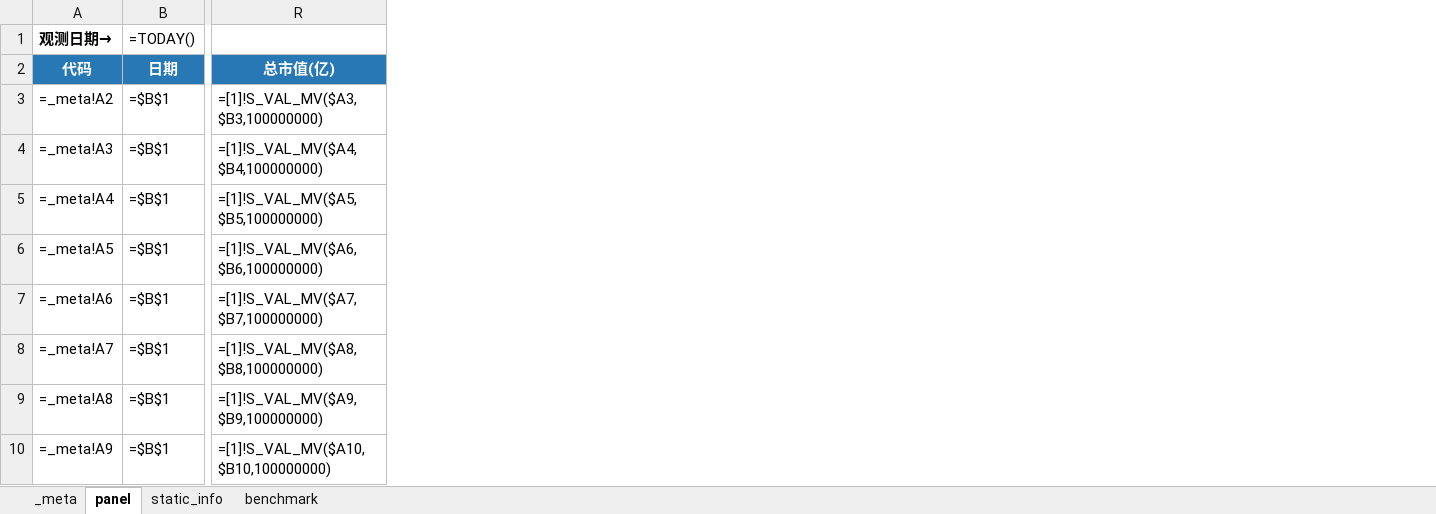
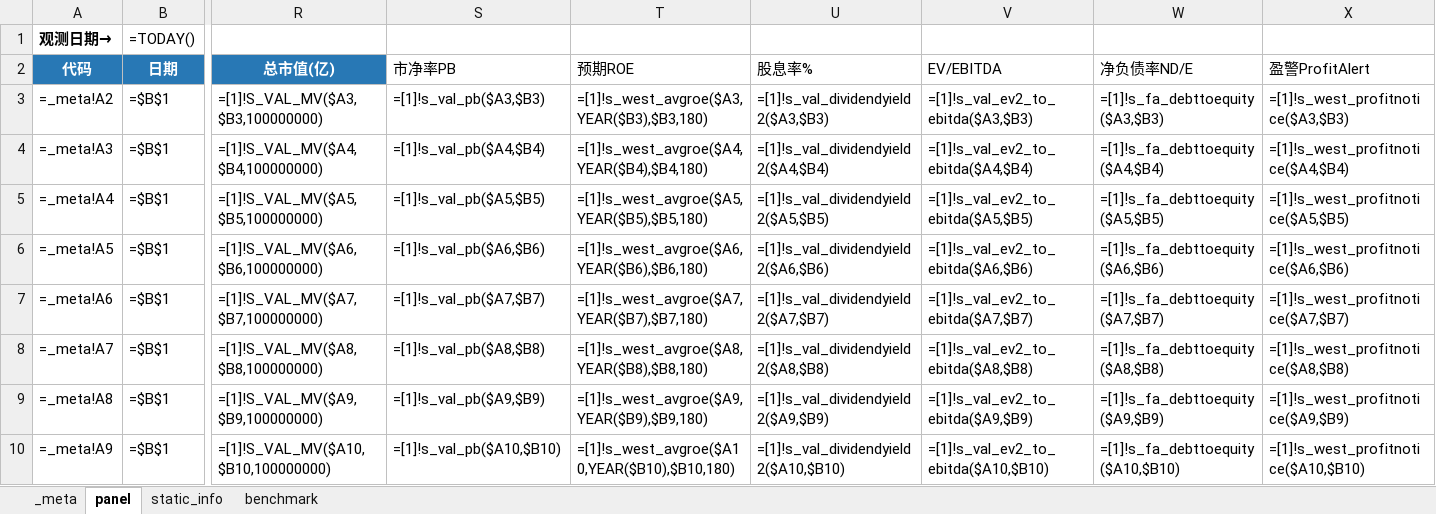
Before and after one commit to Zengyalinelsie/tech100, an Excel workbook: templates/template_panel.xlsx, sheet panel, drawn as a sheet; only a part is shown, gaps mark what is left out; values as stored, in another font and other column widths than the file's, no borders; formulas without a stored value are shown as written; the diff names each change by its address in the sheet, - before the commit and + after, or states it on an @@ line.

Commit message:
V7 Equity Research 选股看板(阶段1): 数据管线扩展 + 多因子加权 + 估值表
数据侧:
- factors.py: 加 fwd_ep/eps_growth/beta(自算) + 登记6个估值因子(PB/ROE/股息率/EV-EBITDA/净负债率/盈警)并对缺列守卫
- migrate_add_valuation.py: panel_data 加6空列(非破坏幂等)
- template_panel.xlsx: panel sheet 加 S-X 列 Wind 公式(待验证)+列头
- collect_panel.py: PANEL_RANGE A3:R102->A3:X102, FIELDS +6, 切片 r[2:24]
- DATA_PROCUREMENT.md: 新增§13 估值因子扩展+验证清单

方法/UI:
- strategy.py: add_composite(权重→截面z→加权合成) + screen_table(分析师风格选股表)
- dashboard.py: 加「🧮 多因子选股」(权重面板→选股表→买入清单→composite回测) + 「📑 参考估值表」(她原表静态浏览)

阶段1用现有可派生因子即可跑(E/P+低波+NTM 多头IR 0.62);估值因子待用户Wind回拉后自动点亮。

```diff
--- a/templates/template_panel.xlsx (sheet panel)
+++ b/templates/template_panel.xlsx (sheet panel)
+column S (市净率PB), rows 3-10: =[1]!s_val_pb($A3,$B3) | =[1]!s_val_pb($A4,$B4) | =[1]!s_val_pb($A5,$B5) | =[1]!s_val_pb($A6,$B6) | =[1]!s_val_pb($A7,$B7) | =[1]!s_val_pb($A8,$B8) | =[1]!s_val_pb($A9,$B9) | =[1]!s_val_pb($A10,$B10)
+column T (预期ROE), rows 3-10: =[1]!s_west_avgroe($A3,YEAR($B3),$B3,180) | =[1]!s_west_avgroe($A4,YEAR($B4),$B4,180) | =[1]!s_west_avgroe($A5,YEAR($B5),$B5,180) | =[1]!s_west_avgroe($A6,YEAR($B6),$B6,180) | =[1]!s_west_avgroe($A7,YEAR($B7),$B7,180) | =[1]!s_west_avgroe($A8,YEAR($B8),$B8,180) | =[1]!s_west_avgroe($A9,YEAR($B9),$B9,180) | =[1]!s_west_avgroe($A10,YEAR($B10),$B10,180)
+column U (股息率%), rows 3-10: =[1]!s_val_dividendyield2($A3,$B3) | =[1]!s_val_dividendyield2($A4,$B4) | =[1]!s_val_dividendyield2($A5,$B5) | =[1]!s_val_dividendyield2($A6,$B6) | =[1]!s_val_dividendyield2($A7,$B7) | =[1]!s_val_dividendyield2($A8,$B8) | =[1]!s_val_dividendyield2($A9,$B9) | =[1]!s_val_dividendyield2($A10,$B10)
+column V (EV/EBITDA), rows 3-10: =[1]!s_val_ev2_to_ebitda($A3,$B3) | =[1]!s_val_ev2_to_ebitda($A4,$B4) | =[1]!s_val_ev2_to_ebitda($A5,$B5) | =[1]!s_val_ev2_to_ebitda($A6,$B6) | =[1]!s_val_ev2_to_ebitda($A7,$B7) | =[1]!s_val_ev2_to_ebitda($A8,$B8) | =[1]!s_val_ev2_to_ebitda($A9,$B9) | =[1]!s_val_ev2_to_ebitda($A10,$B10)
+column W (净负债率ND/E), rows 3-10: =[1]!s_fa_debttoequity($A3,$B3) | =[1]!s_fa_debttoequity($A4,$B4) | =[1]!s_fa_debttoequity($A5,$B5) | =[1]!s_fa_debttoequity($A6,$B6) | =[1]!s_fa_debttoequity($A7,$B7) | =[1]!s_fa_debttoequity($A8,$B8) | =[1]!s_fa_debttoequity($A9,$B9) | =[1]!s_fa_debttoequity($A10,$B10)
+column X (盈警ProfitAlert), rows 3-10: =[1]!s_west_profitnotice($A3,$B3) | =[1]!s_west_profitnotice($A4,$B4) | =[1]!s_west_profitnotice($A5,$B5) | =[1]!s_west_profitnotice($A6,$B6) | =[1]!s_west_profitnotice($A7,$B7) | =[1]!s_west_profitnotice($A8,$B8) | =[1]!s_west_profitnotice($A9,$B9) | =[1]!s_west_profitnotice($A10,$B10)
```
Also changed, not shown: 7 other files.
